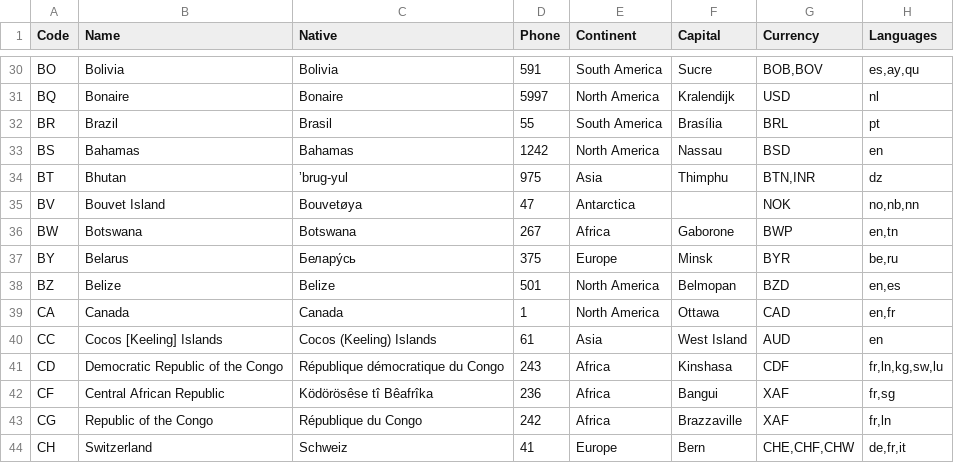
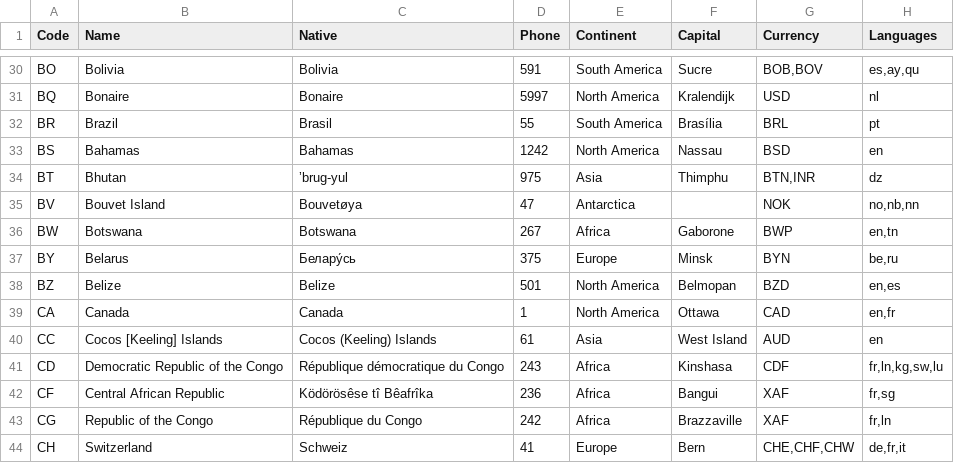
Before and after one commit to annexare/Countries, a CSV file: dist/countries.csv, drawn as a sheet; only a part is shown, gaps mark what is left out.

```diff
--- a/dist/countries.csv
+++ b/dist/countries.csv
@@ -36,3 +36,3 @@
 "BW","Botswana","Botswana","267","Africa","Gaborone","BWP","en,tn"
-"BY","Belarus","Белару́сь","375","Europe","Minsk","BYR","be,ru"
+"BY","Belarus","Белару́сь","375","Europe","Minsk","BYN","be,ru"
 "BZ","Belize","Belize","501","North America","Belmopan","BZD","en,es"
```
Also changed, not shown: 20 other files.
